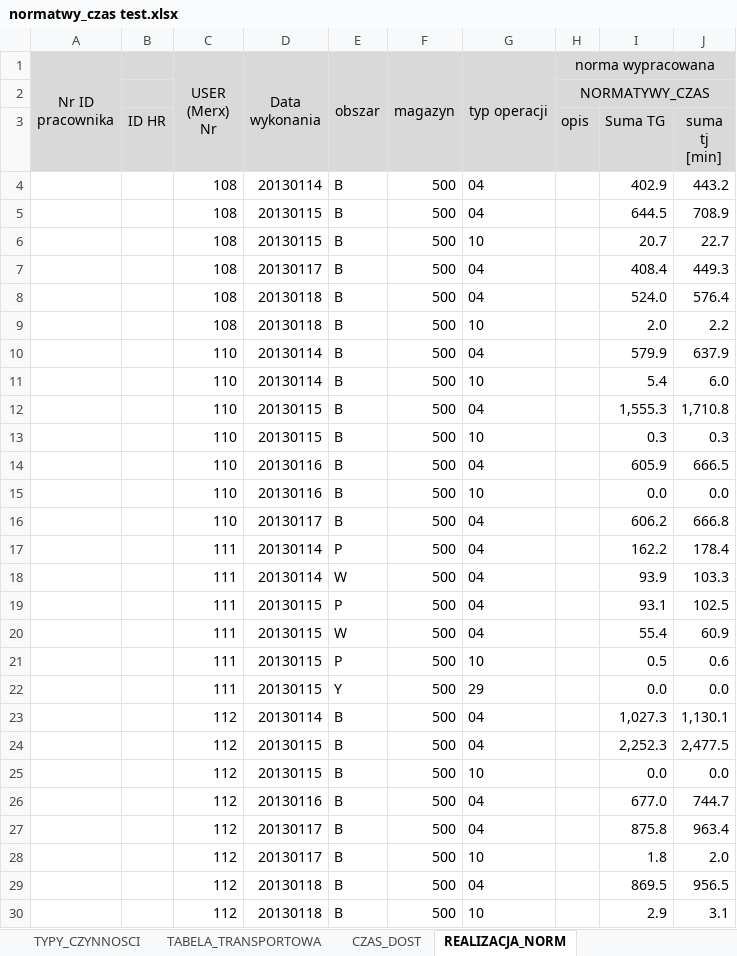
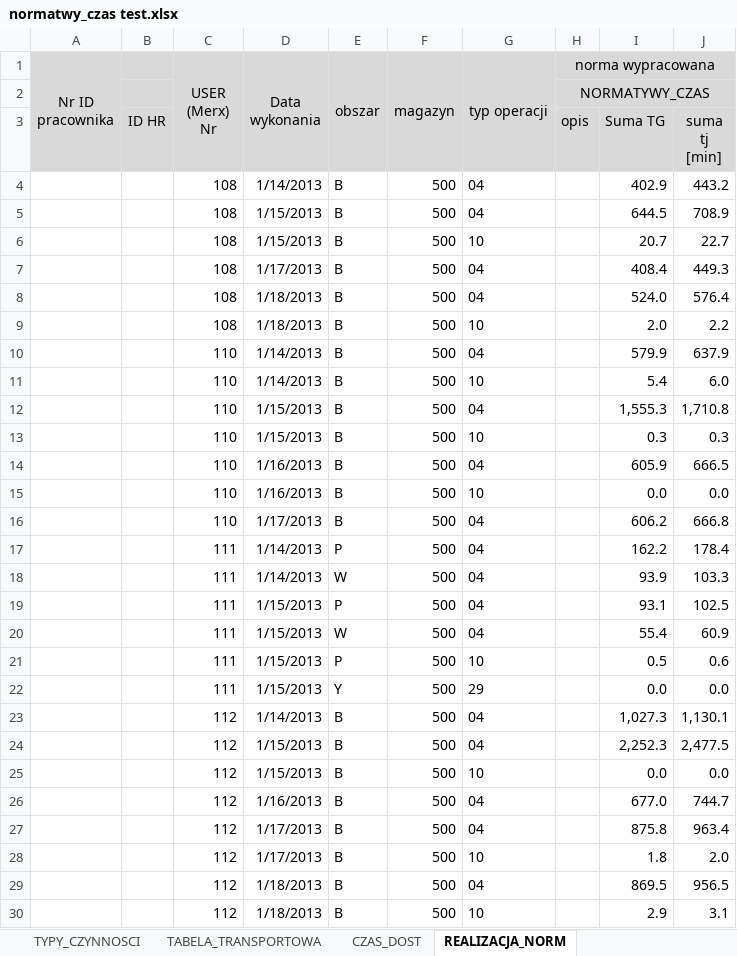
Before and after one commit to Gladki/simple_cms, an Excel workbook: import_files/normatwy_czas test.xlsx, sheet REALIZACJA_NORM, drawn as a sheet; only a part is shown; values as stored, in another font and other column widths than the file's, no borders; the diff covers the shown part only; the diff names each change by its address in the sheet, - before the commit and + after, or states it on an @@ line.

Commit message:
nowa tabela

```diff
--- a/import_files/normatwy_czas test.xlsx (sheet REALIZACJA_NORM)
+++ b/import_files/normatwy_czas test.xlsx (sheet REALIZACJA_NORM)
-D4 (Data wykonania): 20130114
+D4 (Data wykonania): 1/14/2013
-D5:D6 (Data wykonania): 20130115
+D5:D6 (Data wykonania): 1/15/2013
-D7 (Data wykonania): 20130117
+D7 (Data wykonania): 1/17/2013
-D8:D9 (Data wykonania): 20130118
+D8:D9 (Data wykonania): 1/18/2013
-D10:D11 (Data wykonania): 20130114
+D10:D11 (Data wykonania): 1/14/2013
-D12:D13 (Data wykonania): 20130115
+D12:D13 (Data wykonania): 1/15/2013
-D14:D15 (Data wykonania): 20130116
+D14:D15 (Data wykonania): 1/16/2013
-D16 (Data wykonania): 20130117
+D16 (Data wykonania): 1/17/2013
-D17:D18 (Data wykonania): 20130114
+D17:D18 (Data wykonania): 1/14/2013
-D19:D22 (Data wykonania): 20130115
+D19:D22 (Data wykonania): 1/15/2013
-D23 (Data wykonania): 20130114
+D23 (Data wykonania): 1/14/2013
-D24:D25 (Data wykonania): 20130115
+D24:D25 (Data wykonania): 1/15/2013
-D26 (Data wykonania): 20130116
+D26 (Data wykonania): 1/16/2013
-D27:D28 (Data wykonania): 20130117
+D27:D28 (Data wykonania): 1/17/2013
-D29:D30 (Data wykonania): 20130118
+D29:D30 (Data wykonania): 1/18/2013
```
Also changed, not shown: 950 edited cells elsewhere in this sheet.
